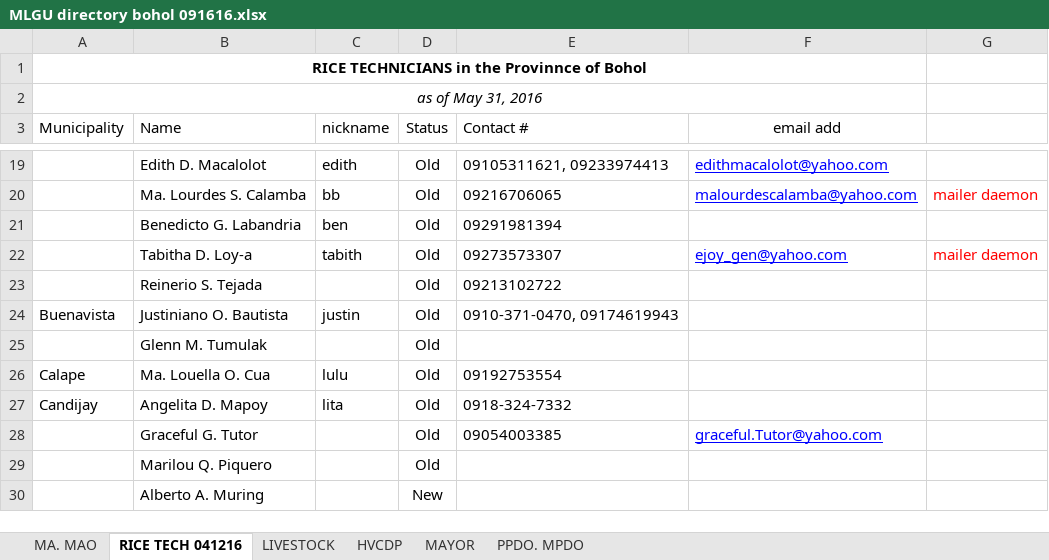
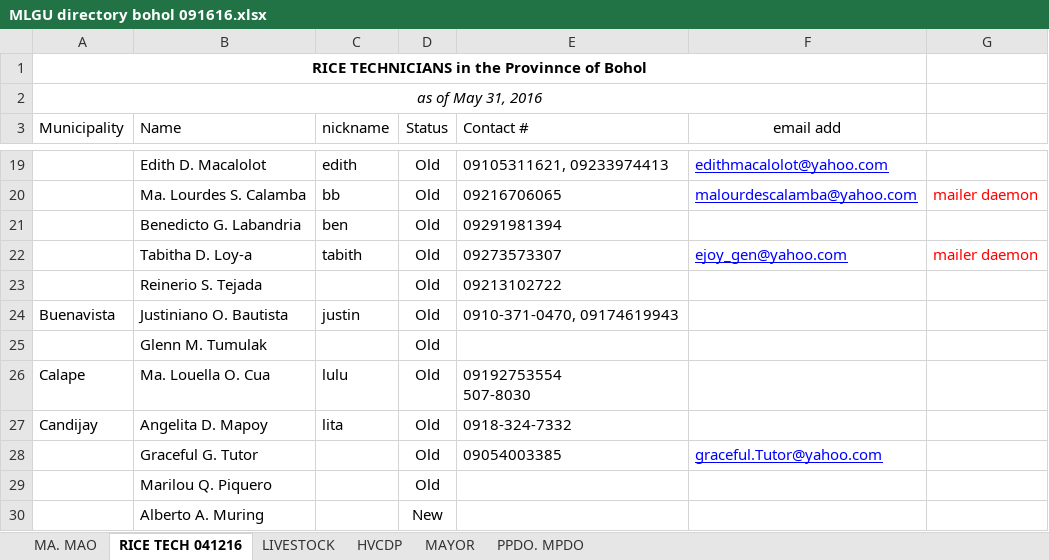
Before and after one commit to jowinlee/PATCO-Directories, an Excel workbook: MLGU directory bohol 091616.xlsx, sheet RICE TECH 041216, drawn as a sheet; only a part is shown, gaps mark what is left out; values as stored, in another font and other column widths than the file's, no borders; ↵ is a line break in a cell; the diff names each change by its address in the sheet, - before the commit and + after, or states it on an @@ line.

```diff
--- a/MLGU directory bohol 091616.xlsx (sheet RICE TECH 041216)
+++ b/MLGU directory bohol 091616.xlsx (sheet RICE TECH 041216)
-E26 (Contact #): 09192753554
+E26 (Contact #): 09192753554 ↵ 507-8030
```
